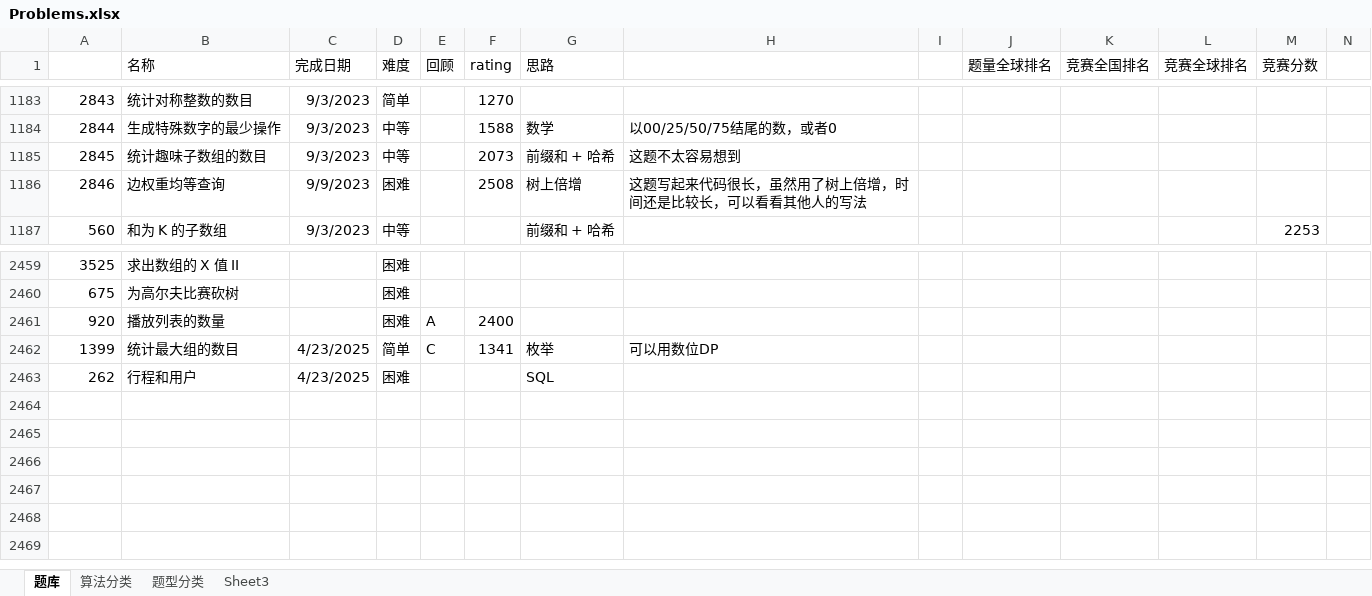
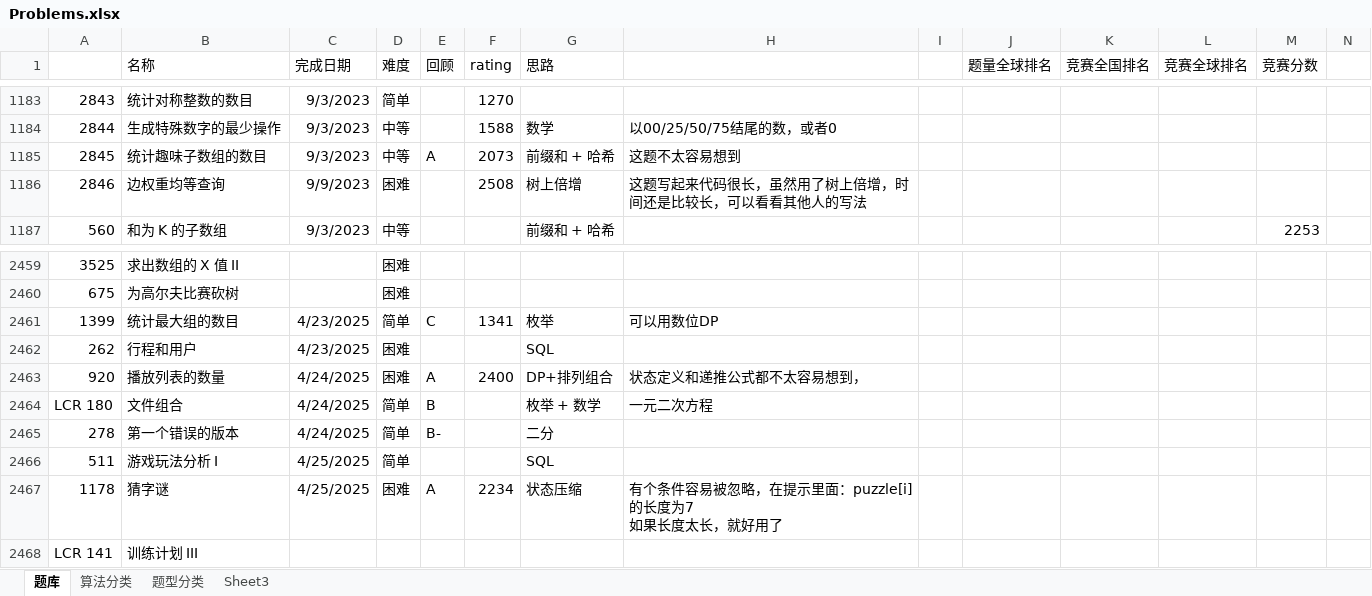
Before and after one commit to wangsun39/leetcode, an Excel workbook: Problems.xlsx, sheet 题库, drawn as a sheet; only a part is shown, gaps mark what is left out; values as stored, in another font and other column widths than the file's, no borders; charts and pictures not drawn; removed rows and columns are numbered as before the commit, all else as after; ↵ is a line break in a cell; the diff names each change by its address in the sheet, - before the commit and + after, or states it on an @@ line.

Commit message:
daily problems 2025/4/26

```diff
--- a/Problems.xlsx (sheet 题库)
+++ b/Problems.xlsx (sheet 题库)
-E1185 (回顾): (empty)
+E1185 (回顾): A
-row 2461: 920 | 播放列表的数量 |  | 困难 | A | 2400
+row 2463: 920 | 播放列表的数量 | 4/24/2025 | 困难 | A | 2400 | DP+排列组合 | 状态定义和递推公式都不太容易想到，
+row 2464: LCR 180 | 文件组合 | 4/24/2025 | 简单 | B |  | 枚举 + 数学 | 一元二次方程
+row 2465: 278 | 第一个错误的版本 | 4/24/2025 | 简单 | B- |  | 二分
+row 2466: 511 | 游戏玩法分析 I | 4/25/2025 | 简单 |  |  | SQL
+row 2467: 1178 | 猜字谜 | 4/25/2025 | 困难 | A | 2234 | 状态压缩 | 有个条件容易被忽略，在提示里面：puzzle[i]的长度为7 ↵ 如果长度太长，就好用了
+row 2468: LCR 141 | 训练计划 III
```
Also changed, not shown: 6 other files.
